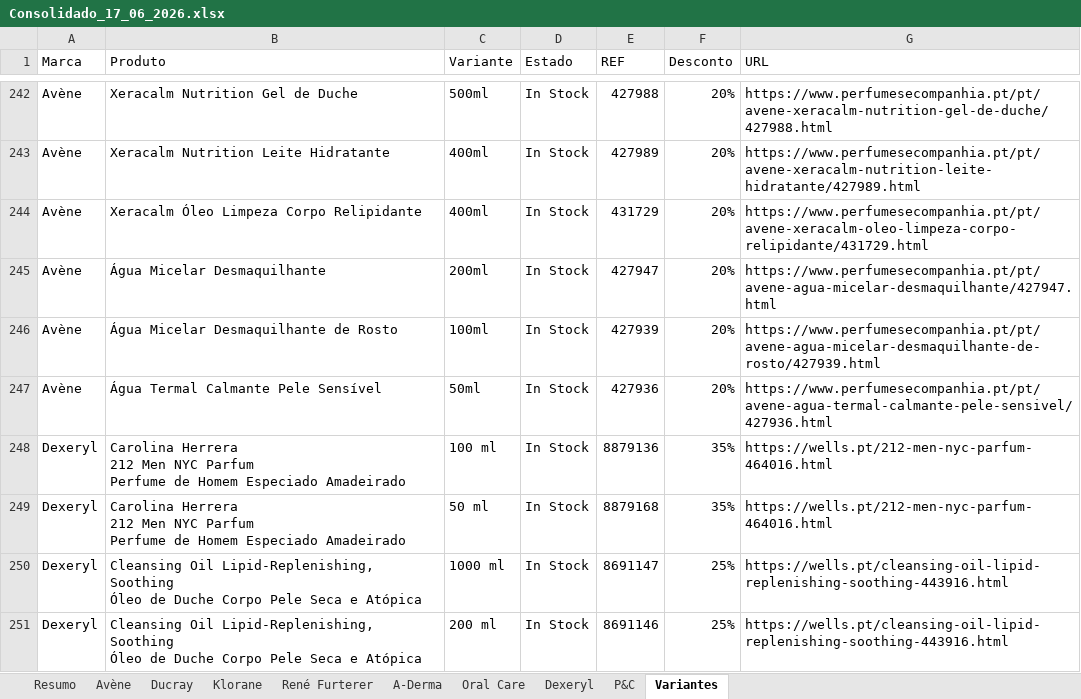
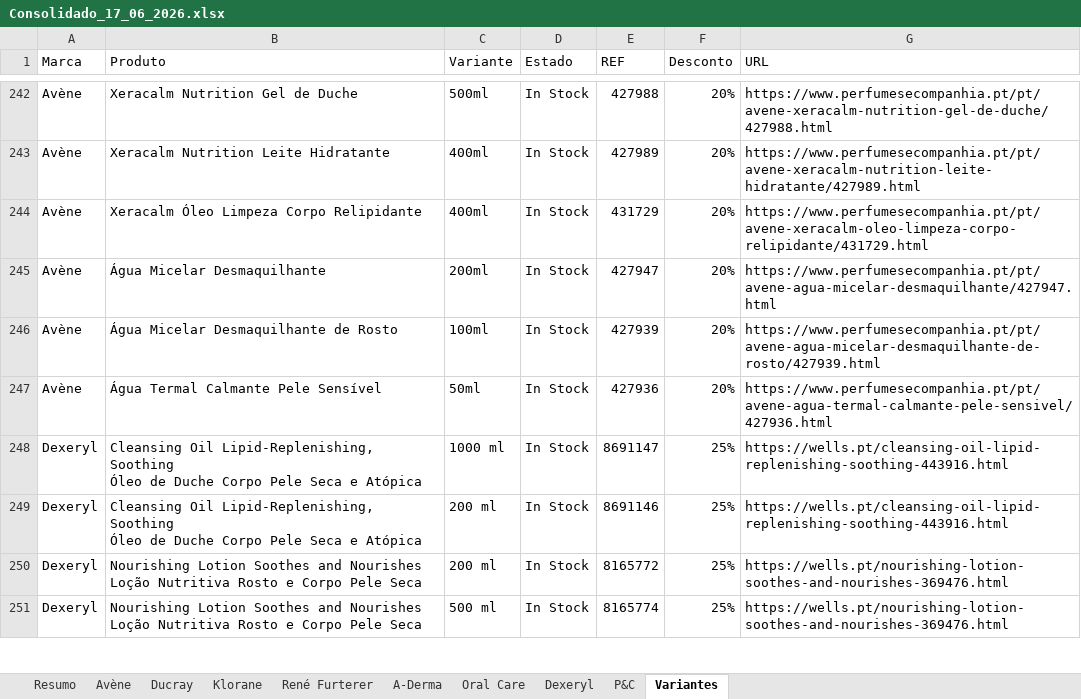
Before and after one commit to SofiaSilva1995/wells-online-monitor, an Excel workbook: logs/Consolidado_17_06_2026.xlsx, sheet Variantes, drawn as a sheet; only a part is shown, gaps mark what is left out; the shorter side is filled out with more unchanged rows; values as stored, in another font and other column widths than the file's, no cell formats; ↵ is a line break in a cell; the diff covers the shown part only; the diff names each change by its address in the sheet, - before the commit and + after, or states it on an @@ line.

```diff
--- a/logs/Consolidado_17_06_2026.xlsx (sheet Variantes)
+++ b/logs/Consolidado_17_06_2026.xlsx (sheet Variantes)
-row 248: Dexeryl | Carolina Herrera ↵ 212 Men NYC Parfum ↵ Perfume de Homem Especiado Amadeirado | 100 ml | In Stock | 8879136 | 35% | https://wells.pt/212-men-nyc-parfum-464016.html
-row 249: Dexeryl | Carolina Herrera ↵ 212 Men NYC Parfum ↵ Perfume de Homem Especiado Amadeirado | 50 ml | In Stock | 8879168 | 35% | https://wells.pt/212-men-nyc-parfum-464016.html
```
Also changed, not shown: 8 removed rows elsewhere in this sheet, sheet Dexeryl, sheet Klorane, sheet Resumo, sheet Ducray, sheet Oral Care, cell formats, 3 other files.
